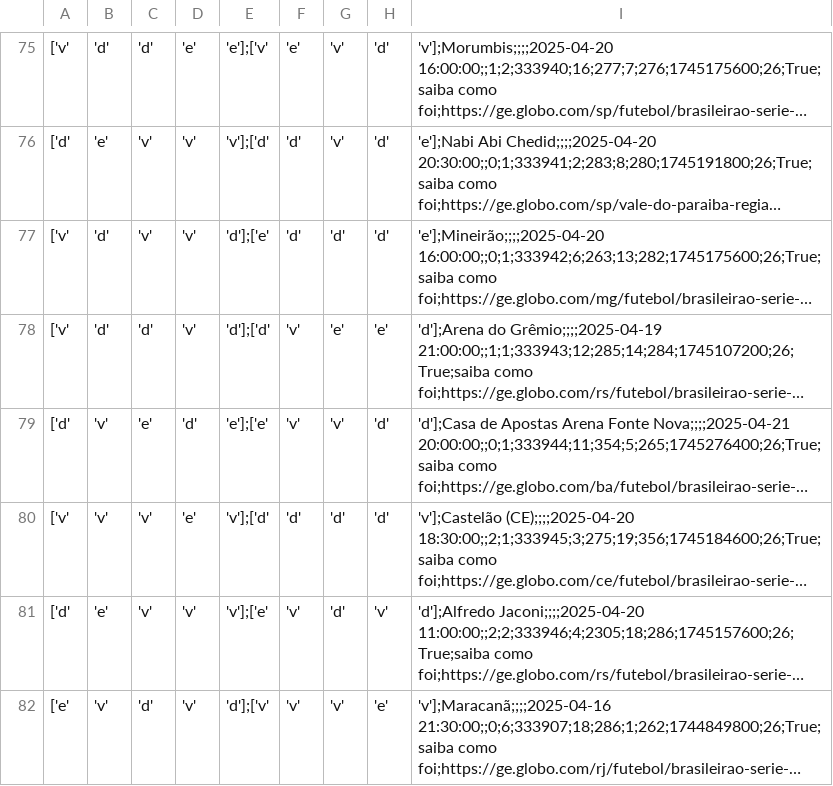
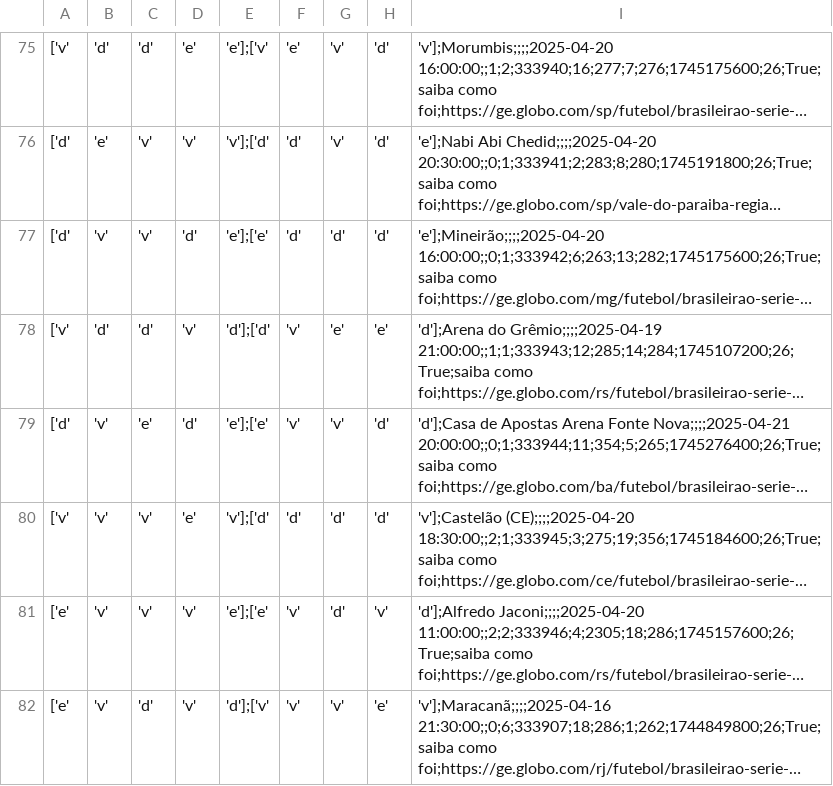
Before and after one commit to adntayer/cartola_datalake, a CSV file: datalake/02-bronze/season-2025/partidas/partidas.csv, drawn as a sheet; only a part is shown, gaps mark what is left out; long unchanged cells end in …; the diff covers the shown part only; the diff names each change by its address in the sheet, - before the commit and + after, or states it on an @@ line.

```diff
--- a/datalake/02-bronze/season-2025/partidas/partidas.csv
+++ b/datalake/02-bronze/season-2025/partidas/partidas.csv
-A77: ['v'
+A77: ['d'
-B77: 'd'
+B77: 'v'
-D77: 'v'
+D77: 'd'
-E77: 'd'];['e'
+E77: 'e'];['e'
-A81: ['d'
+A81: ['e'
-B81: 'e'
+B81: 'v'
-E81: 'v'];['e'
+E81: 'e'];['e'
```
Also changed, not shown: 160 edited cells elsewhere in this file.
